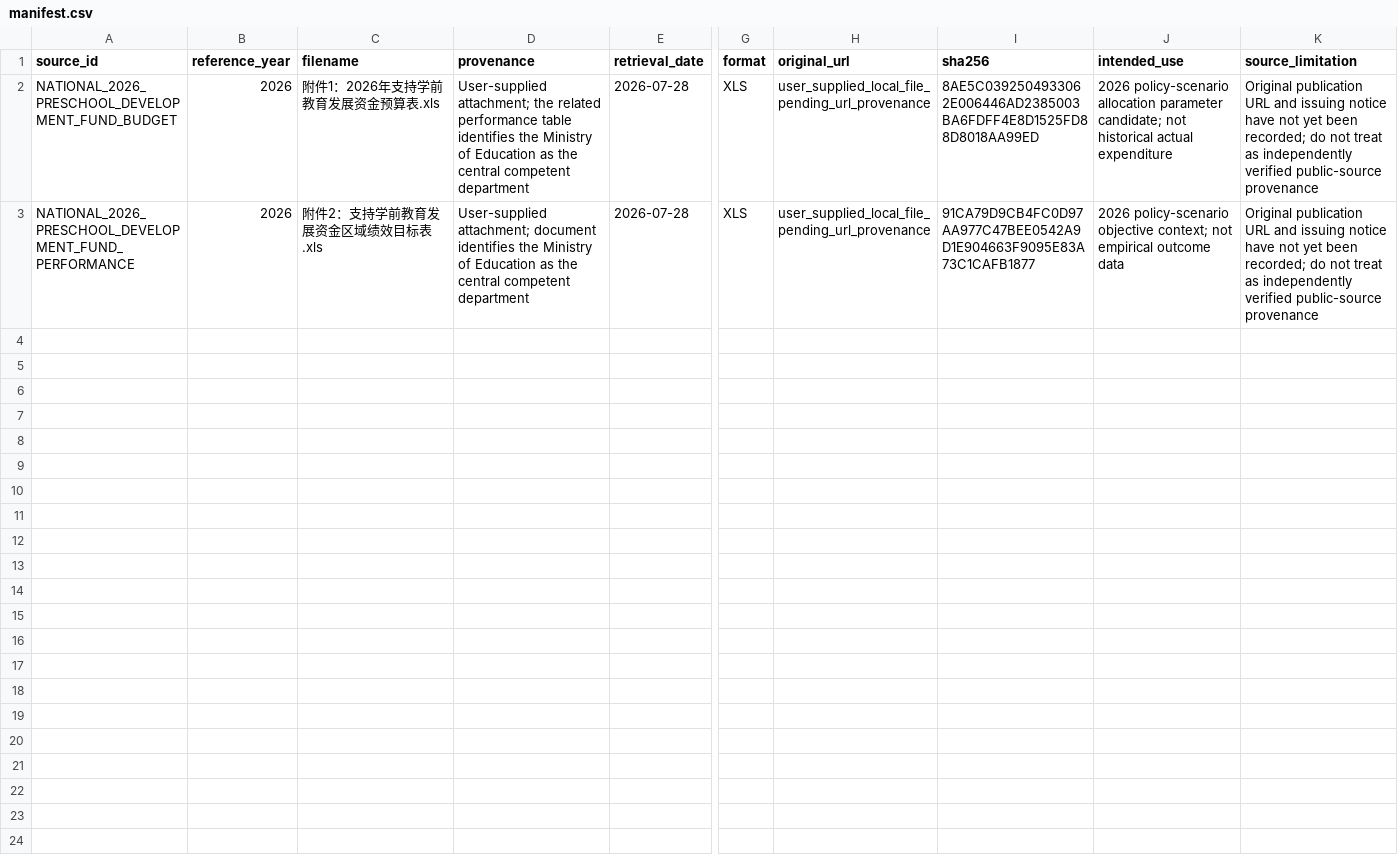
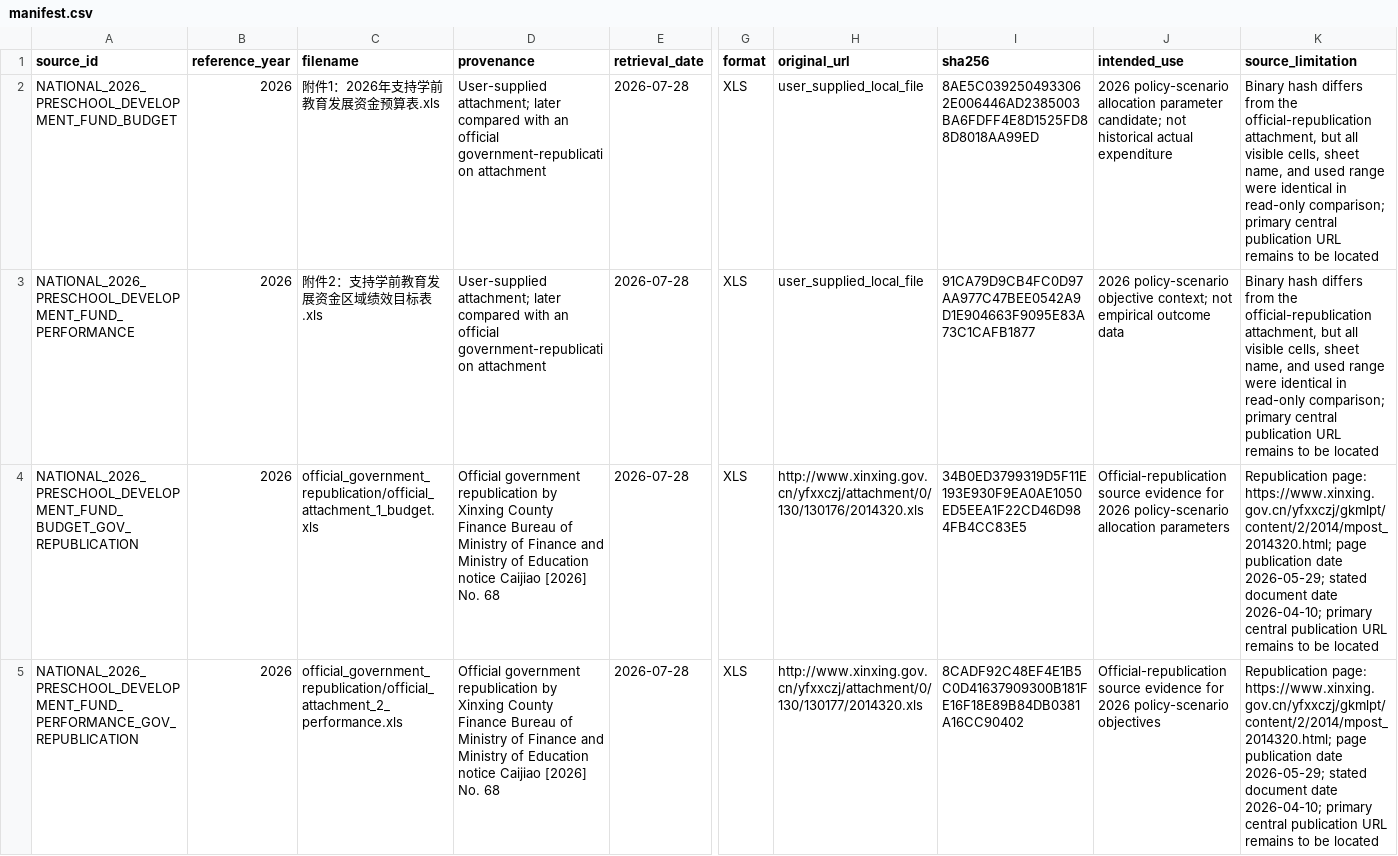
Before and after one commit to AvelineChuk/OpenPreEduLab, a CSV file: datasets/raw/national_china/2026_preschool_development_fund/manifest.csv, drawn as a sheet; only a part is shown, gaps mark what is left out; rows hold the shown columns only; the diff names each change by its address in the sheet, - before the commit and + after, or states it on an @@ line.

Commit message:
Verify 2026 preschool fund republication source

```diff
--- a/datasets/raw/national_china/2026_preschool_development_fund/manifest.csv
+++ b/datasets/raw/national_china/2026_preschool_development_fund/manifest.csv
-D2 (provenance): User-supplied attachment; the related performance table identifies the Ministry of Education as the central competent department
+D2 (provenance): User-supplied attachment; later compared with an official government-republication attachment
-H2:H3 (original_url): user_supplied_local_file_pending_url_provenance
+H2:H3 (original_url): user_supplied_local_file
-K2:K3 (source_limitation): Original publication URL and issuing notice have not yet been recorded; do not treat as independently verified public-source provenance
+K2:K3 (source_limitation): Binary hash differs from the official-republication attachment, but all visible cells, sheet name, and used range were identical in read-only comparison; primary central publication URL remains to be located
-D3 (provenance): User-supplied attachment; document identifies the Ministry of Education as the central competent department
+D3 (provenance): User-supplied attachment; later compared with an official government-republication attachment
+row 4: NATIONAL_2026_PRESCHOOL_DEVELOPMENT_FUND_BUDGET_GOV_REPUBLICATION | 2026 | official_government_republication/official_attachment_1_budget.xls | Official government republication by Xinxing County Finance Bureau of Ministry of Finance and Ministry of Education notice Caijiao [2026] No. 68 | 2026-07-28 | XLS | http://www.xinxing.gov.cn/yfxxczj/attachment/0/130/130176/2014320.xls | 34B0ED3799319D5F11E193E930F9EA0AE1050ED5EEA1F22CD46D984FB4CC83E5 | Official-republication source evidence for 2026 policy-scenario allocation parameters | Republication page: https://www.xinxing.gov.cn/yfxxczj/gkmlpt/content/2/2014/mpost_2014320.html; page publication date 2026-05-29; stated document date 2026-04-10; primary central publication URL remains to be located
+row 5: NATIONAL_2026_PRESCHOOL_DEVELOPMENT_FUND_PERFORMANCE_GOV_REPUBLICATION | 2026 | official_government_republication/official_attachment_2_performance.xls | Official government republication by Xinxing County Finance Bureau of Ministry of Finance and Ministry of Education notice Caijiao [2026] No. 68 | 2026-07-28 | XLS | http://www.xinxing.gov.cn/yfxxczj/attachment/0/130/130177/2014320.xls | 8CADF92C48EF4E1B5C0D41637909300B181FE16F18E89B84DB0381A16CC90402 | Official-republication source evidence for 2026 policy-scenario objectives | Republication page: https://www.xinxing.gov.cn/yfxxczj/gkmlpt/content/2/2014/mpost_2014320.html; page publication date 2026-05-29; stated document date 2026-04-10; primary central publication URL remains to be located
```
Also changed, not shown: datasets/metadata/priority_worklist.csv, datasets/metadata/staging_review_tracker.csv, 6 other files.
